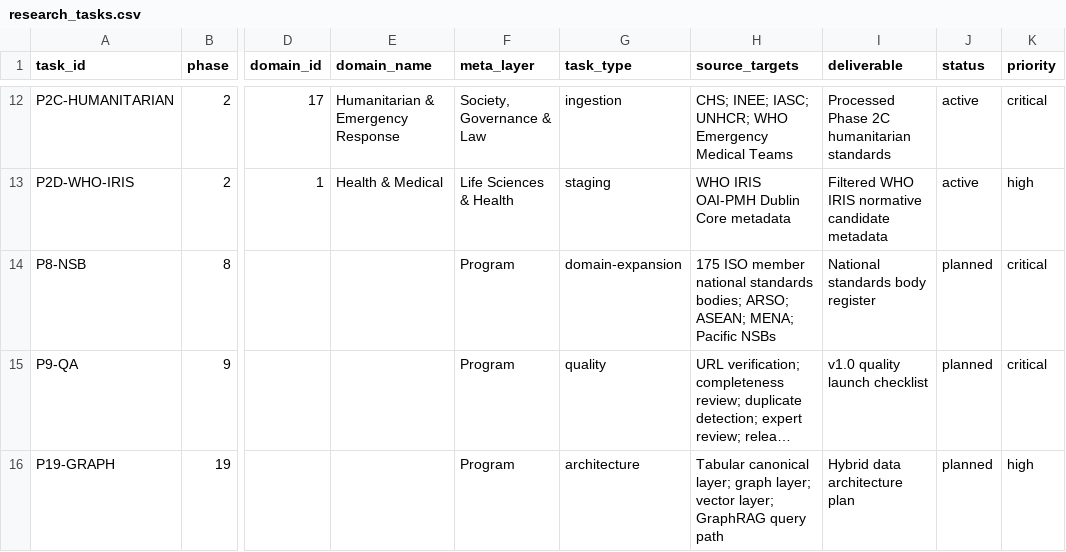
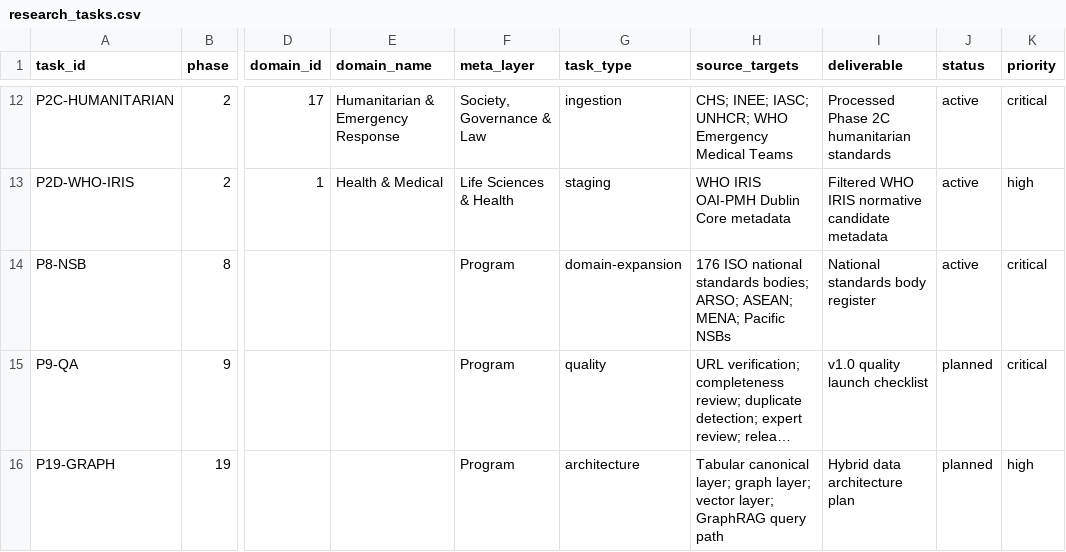
Before and after one commit to sigma-standards/sigma-index, a CSV file: data/reference/research_tasks.csv, drawn as a sheet; only a part is shown, gaps mark what is left out; long unchanged cells end in …; the diff names each change by its address in the sheet, - before the commit and + after, or states it on an @@ line.

```diff
--- a/data/reference/research_tasks.csv
+++ b/data/reference/research_tasks.csv
-H14 (source_targets): 175 ISO member national standards…
+H14 (source_targets): 176 ISO national standards…
-J14 (status): planned
+J14 (status): active
```
Also changed, not shown: data/reference/source_registry.csv, data/reports/domain_coverage.csv, 9 other files.
